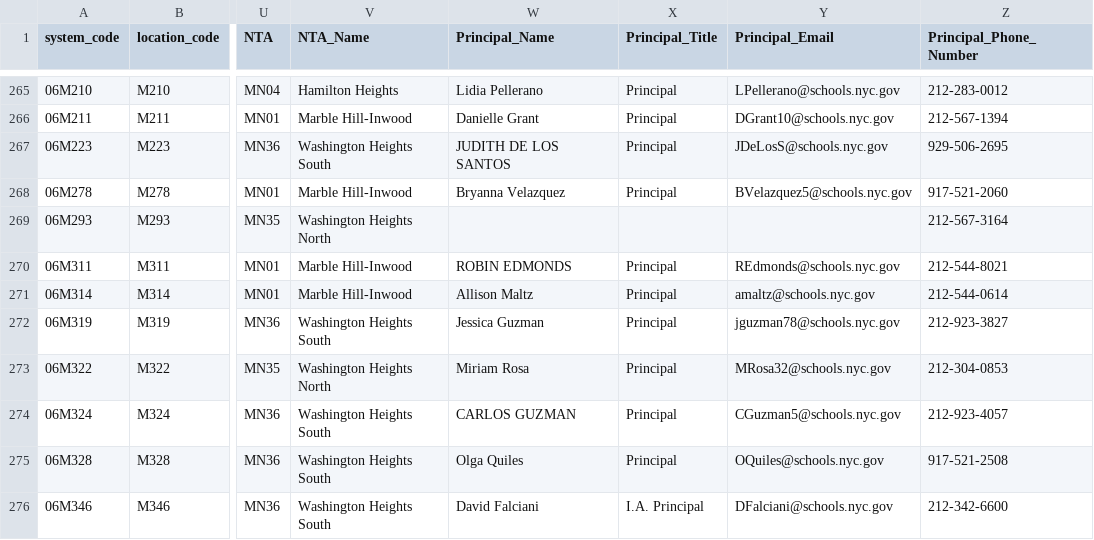
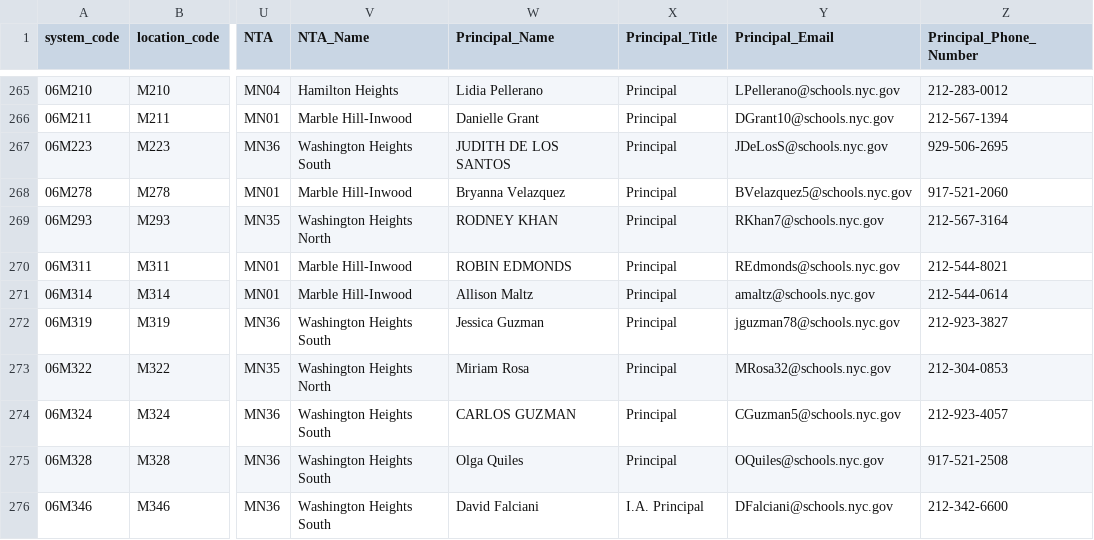
Before and after one commit to dsimoes-doe/LCGMS, a CSV file: LCGMSSupertableTEXT.csv, drawn as a sheet; only a part is shown, gaps mark what is left out; the diff names each change by its address in the sheet, - before the commit and + after, or states it on an @@ line.

Commit message:
Update LCGMSSupertableTEXT.csv

```diff
--- a/LCGMSSupertableTEXT.csv
+++ b/LCGMSSupertableTEXT.csv
-W269 (Principal_Name): (empty)
+W269 (Principal_Name): RODNEY KHAN
-X269 (Principal_Title): (empty)
+X269 (Principal_Title): Principal
-Y269 (Principal_Email): (empty)
+Y269 (Principal_Email): RKhan7@schools.nyc.gov
```
